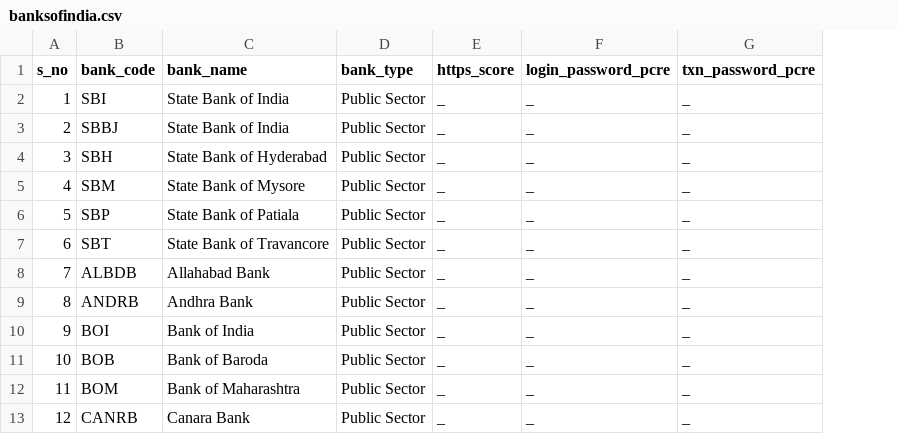
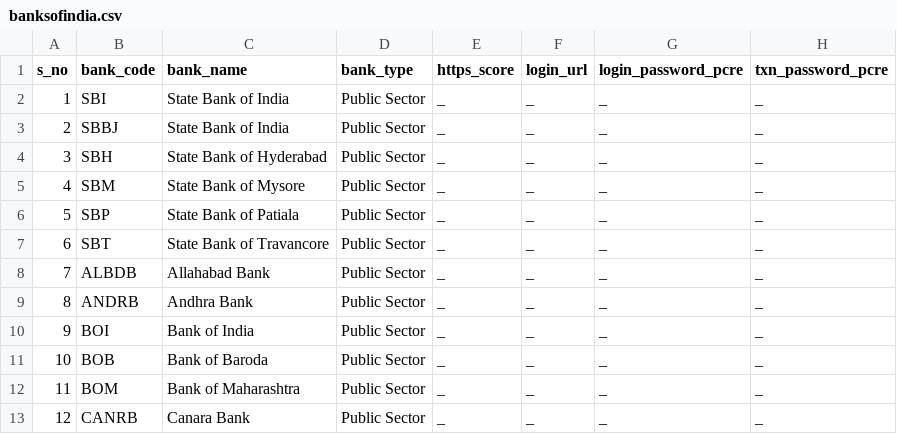
Before and after one commit to eternaltyro/bank-security-india, a CSV file: banksofindia.csv, drawn as a sheet; only a part is shown; the diff names each change by its address in the sheet, - before the commit and + after, or states it on an @@ line.

Commit message:
Extra field

```diff
--- a/banksofindia.csv
+++ b/banksofindia.csv
+column F (login_url), rows 2-13: all _
```
